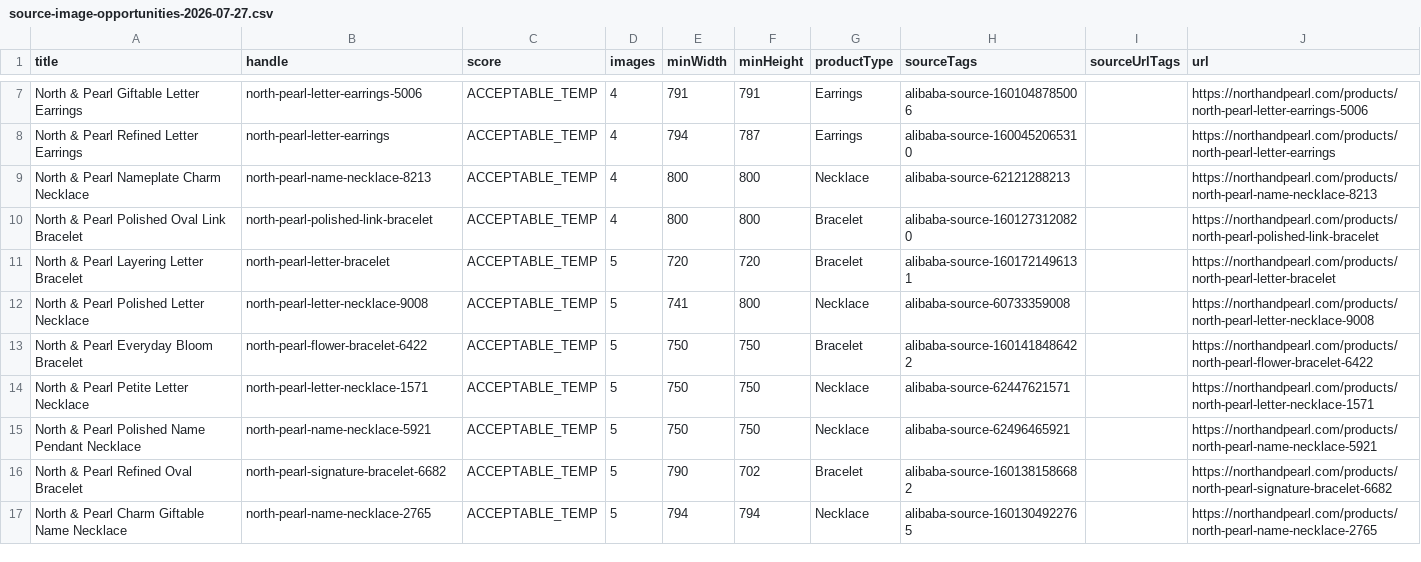
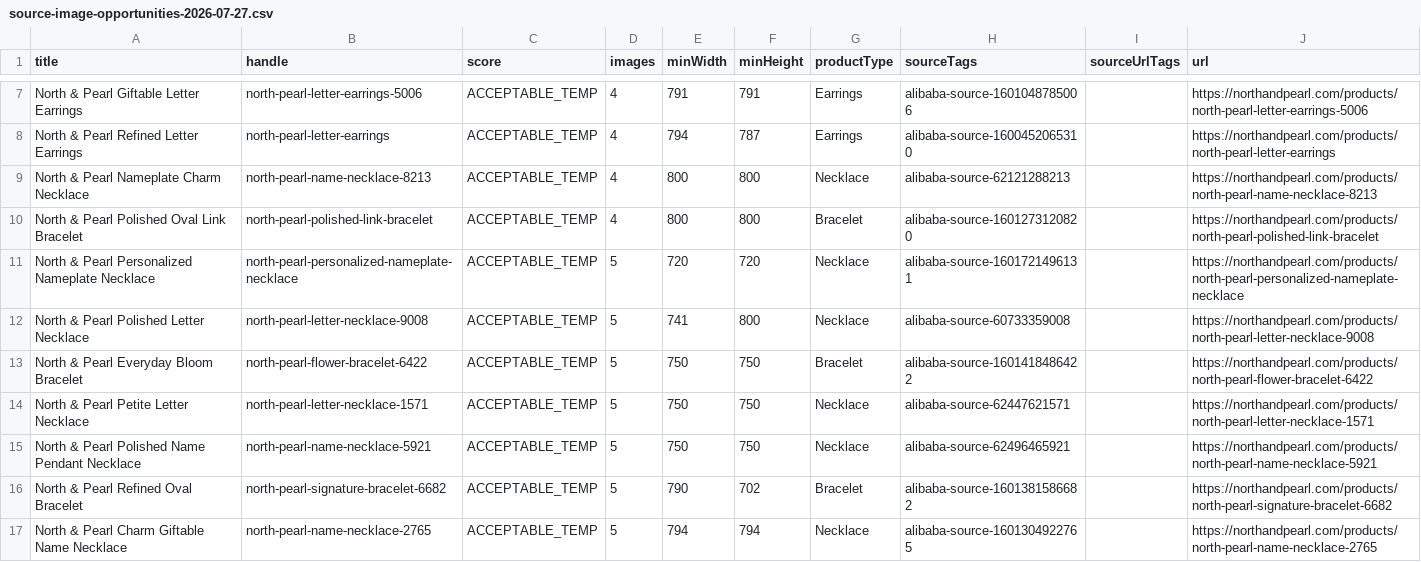
Before and after one commit to falgunitank31/north-and-pearl, a CSV file: reports/source-image-opportunities-2026-07-27.csv, drawn as a sheet; only a part is shown, gaps mark what is left out.

Commit message:
Repair source media catalog mismatch

```diff
--- a/reports/source-image-opportunities-2026-07-27.csv
+++ b/reports/source-image-opportunities-2026-07-27.csv
@@ -10,3 +10,3 @@ title,handle,score,images,minWidth,minHeight,productType,sourceTags,sourceUrlTag
 "North & Pearl Polished Oval Link Bracelet","north-pearl-polished-link-bracelet","ACCEPTABLE_TEMP","4","800","800","Bracelet","alibaba-source-1601273120820","","https://northandpearl.com/products/north-pearl-polished-link-bracelet"
-"North & Pearl Layering Letter Bracelet","north-pearl-letter-bracelet","ACCEPTABLE_TEMP","5","720","720","Bracelet","alibaba-source-1601721496131","","https://northandpearl.com/products/north-pearl-letter-bracelet"
+"North & Pearl Personalized Nameplate Necklace","north-pearl-personalized-nameplate-necklace","ACCEPTABLE_TEMP","5","720","720","Necklace","alibaba-source-1601721496131","","https://northandpearl.com/products/north-pearl-personalized-nameplate-necklace"
 "North & Pearl Polished Letter Necklace","north-pearl-letter-necklace-9008","ACCEPTABLE_TEMP","5","741","800","Necklace","alibaba-source-60733359008","","https://northandpearl.com/products/north-pearl-letter-necklace-9008"
```
Also changed, not shown: reports/live-storefront-qa-2026-07-28.csv, reports/product-seo-catalog-audit.csv, 7 other files.
